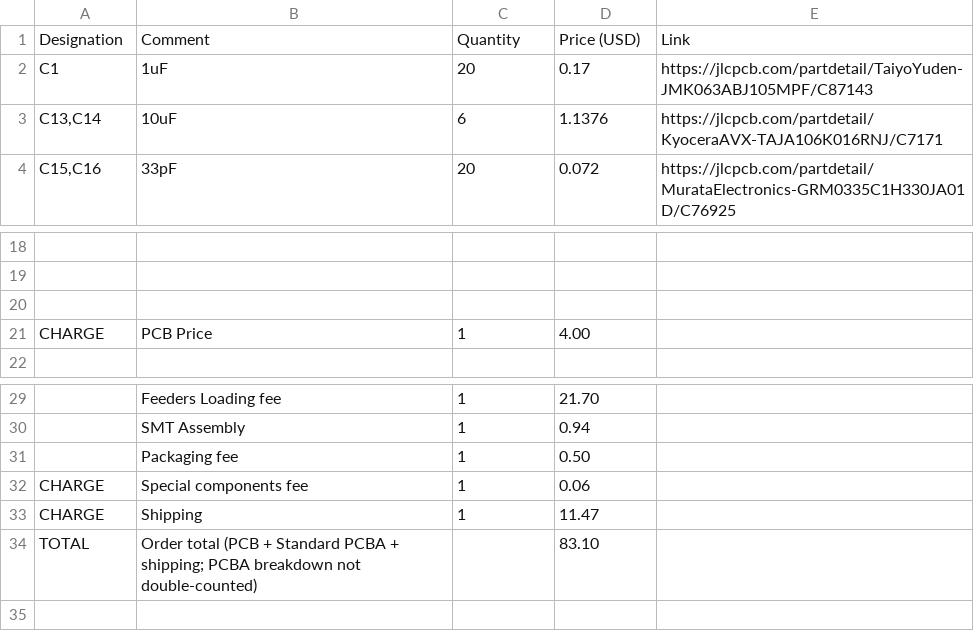
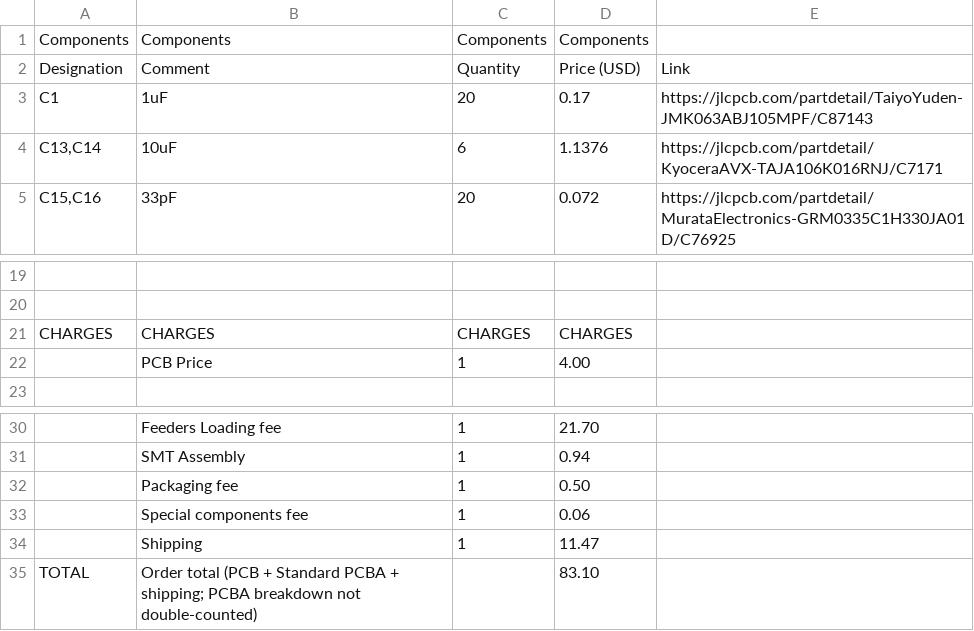
Before and after one commit to shreejita56/XiZi-RP2040, a CSV file: BOM.csv, drawn as a sheet; only a part is shown, gaps mark what is left out; addresses are those after the commit; the diff names each change by its address in the sheet, - before the commit and + after, or states it on an @@ line.

Commit message:
Update BOM.csv

```diff
--- a/BOM.csv
+++ b/BOM.csv
+row 1: Components | Components | Components | Components
-row 21: (empty)
+row 21: CHARGES | CHARGES | CHARGES | CHARGES
-A22: CHARGE
+A22: (empty)
-A33:A34: CHARGE
+A33:A34: (empty)
```
